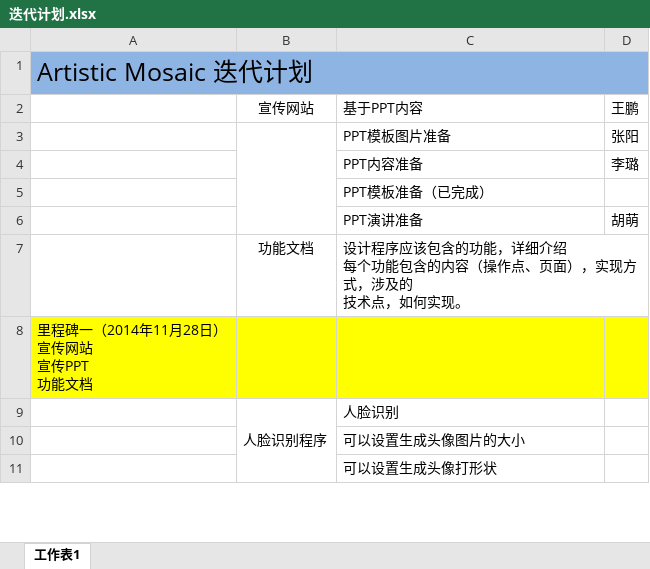
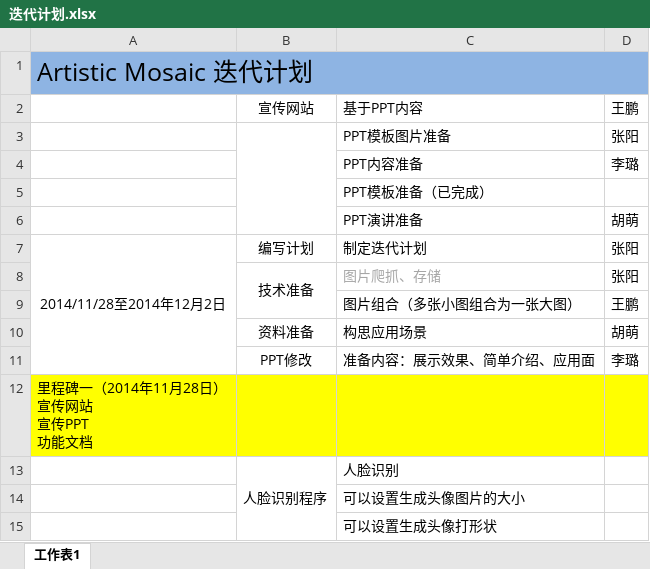
Before and after one commit to turbozhangy/Artistic-Mosaic, an Excel workbook: Plan/迭代计划.xlsx, sheet 工作表1, drawn as a sheet; only a part is shown; values as stored, in another font and other column widths than the file's, no borders; removed rows and columns are numbered as before the commit, all else as after; ↵ is a line break in a cell; the diff names each change by its address in the sheet, - before the commit and + after, or states it on an @@ line.

```diff
--- a/Plan/迭代计划.xlsx (sheet 工作表1)
+++ b/Plan/迭代计划.xlsx (sheet 工作表1)
-row 7:  | 功能文档 | 设计程序应该包含的功能，详细介绍 ↵ 每个功能包含的内容（操作点、页面），实现方式，涉及的 ↵ 技术点，如何实现。
+row 7: 2014/11/28至2014年12月2日 | 编写计划 | 制定迭代计划 | 张阳
+row 8:  | 技术准备 | 图片爬抓、存储 | 张阳
+row 9:  |  | 图片组合（多张小图组合为一张大图） | 王鹏
+row 10:  | 资料准备 | 构思应用场景 | 胡萌
+row 11:  | PPT修改 | 准备内容：展示效果、简单介绍、应用面 | 李璐
```
Also changed, not shown: 5 other files.
